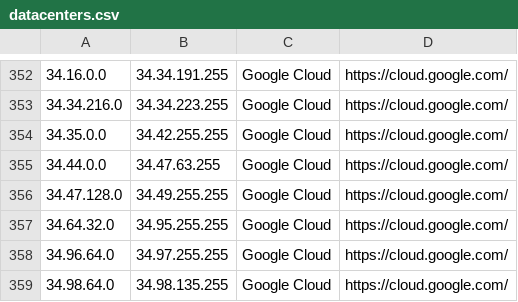
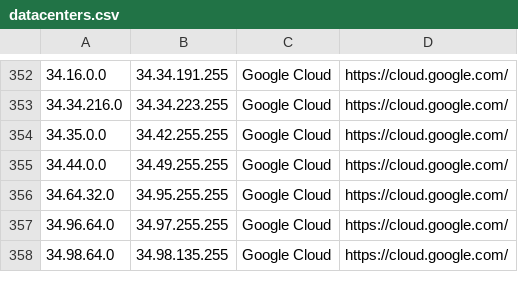
Before and after one commit to growlfm/odl, a CSV file: odl/data/datacenters.csv, drawn as a sheet; only a part is shown, gaps mark what is left out.

Commit message:
Update IP list

```diff
--- a/odl/data/datacenters.csv
+++ b/odl/data/datacenters.csv
@@ -354,4 +354,3 @@
 34.35.0.0,34.42.255.255,Google Cloud,https://cloud.google.com/
-34.44.0.0,34.47.63.255,Google Cloud,https://cloud.google.com/
-34.47.128.0,34.49.255.255,Google Cloud,https://cloud.google.com/
+34.44.0.0,34.49.255.255,Google Cloud,https://cloud.google.com/
 34.64.32.0,34.95.255.255,Google Cloud,https://cloud.google.com/
```
